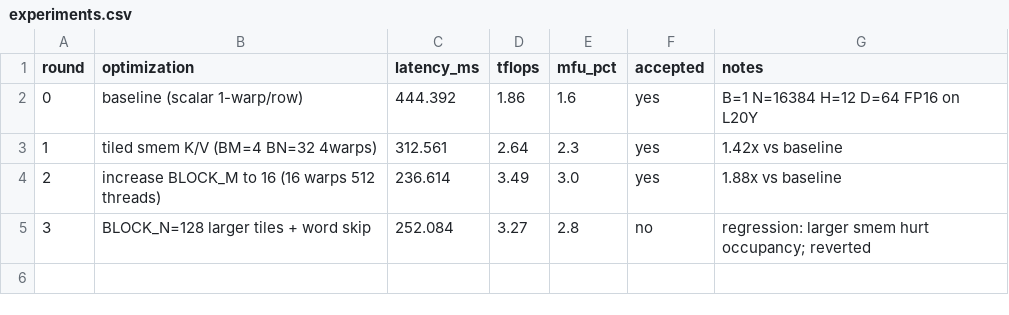
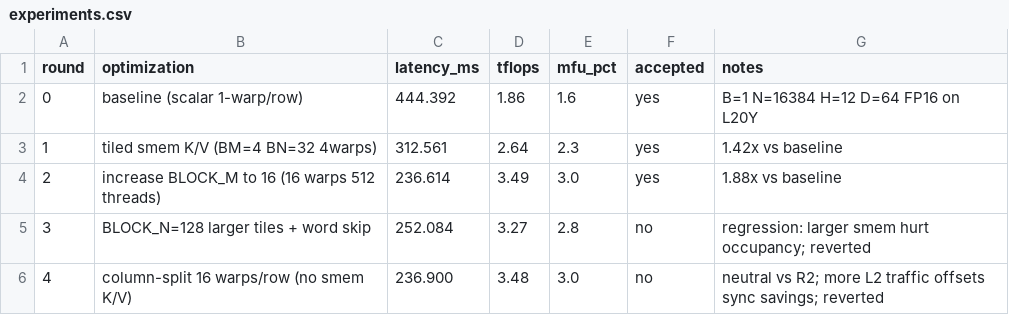
Before and after one commit to yulangz/sparse-mask-attention-auto-research, a CSV file: notes/experiments.csv, drawn as a sheet.

Commit message:
R3-R4: rejected (BN=128 regression, col-split neutral). Back to R2 baseline.

```diff
--- a/notes/experiments.csv
+++ b/notes/experiments.csv
@@ -5 +5,2 @@ round,optimization,latency_ms,tflops,mfu_pct,accepted,notes
 3,BLOCK_N=128 larger tiles + word skip,252.084,3.27,2.8,no,regression: larger smem hurt occupancy; reverted
+4,column-split 16 warps/row (no smem K/V),236.900,3.48,3.0,no,neutral vs R2; more L2 traffic offsets sync savings; reverted
```
